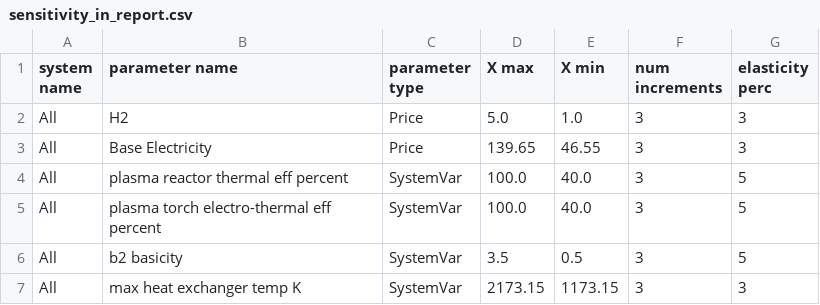
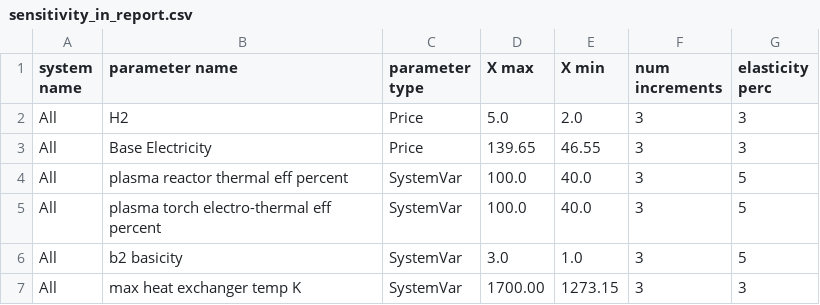
Before and after one commit to chris-phd/plasma-steelmaking-technoeconomics, a CSV file: config/sensitivity_in_report.csv, drawn as a sheet.

```diff
--- a/config/sensitivity_in_report.csv
+++ b/config/sensitivity_in_report.csv
@@ -1,3 +1,3 @@
 system name,parameter name,parameter type,X max, X min,num increments,elasticity perc
-All,H2,Price,5.0,1.0,3,3
+All,H2,Price,5.0,2.0,3,3
 All,Base Electricity,Price,139.65,46.55,3,3
@@ -5,3 +5,3 @@ All,plasma reactor thermal eff percent,SystemVar,100.0,40.0,3,5
 All,plasma torch electro-thermal eff percent,SystemVar,100.0,40.0,3,5
-All,b2 basicity,SystemVar,3.5,0.5,3,5
-All,max heat exchanger temp K,SystemVar,2173.15,1173.15,3,3
+All,b2 basicity,SystemVar,3.0,1.0,3,5
+All,max heat exchanger temp K,SystemVar,1700.00,1273.15,3,3
```
Also changed, not shown: config/prices_default.csv.
